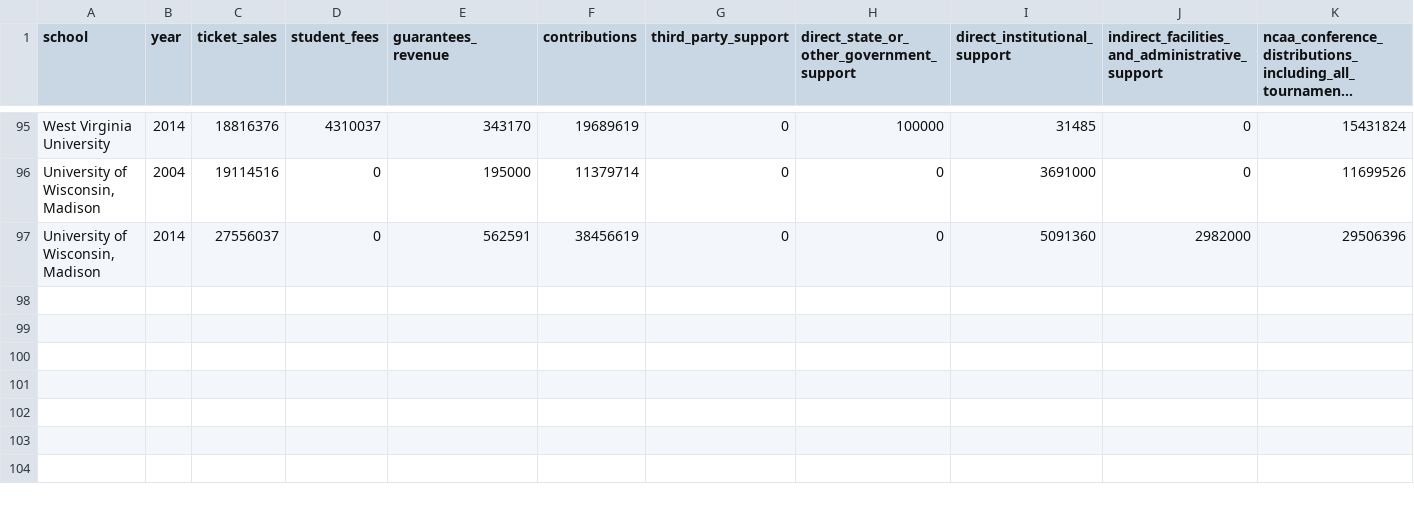
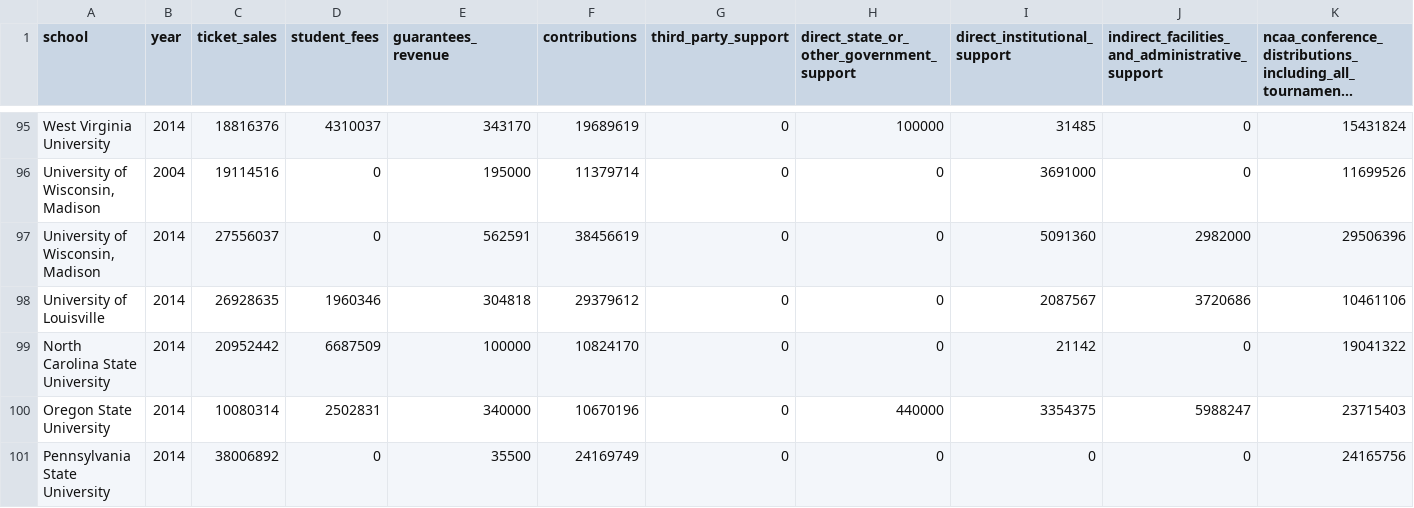
Before and after one commit to washingtonpost/data-ncaa-power-five-school-financials, a CSV file: revenue.csv, drawn as a sheet; only a part is shown, gaps mark what is left out; long unchanged cells end in …; rows hold the shown columns only; the diff names each change by its address in the sheet, - before the commit and + after, or states it on an @@ line.

Commit message:
added Louisville, NC State, Oregon State and Penn State 2014

```diff
--- a/revenue.csv
+++ b/revenue.csv
+row 98: University of Louisville | 2014 | 26928635 | 1960346 | 304818 | 29379612 | 0 | 0 | 2087567 | 3720686 | 10461106
+row 99: North Carolina State University | 2014 | 20952442 | 6687509 | 100000 | 10824170 | 0 | 0 | 21142 | 0 | 19041322
+row 100: Oregon State University | 2014 | 10080314 | 2502831 | 340000 | 10670196 | 0 | 440000 | 3354375 | 5988247 | 23715403
+row 101: Pennsylvania State University | 2014 | 38006892 | 0 | 35500 | 24169749 | 0 | 0 | 0 | 0 | 24165756
```
